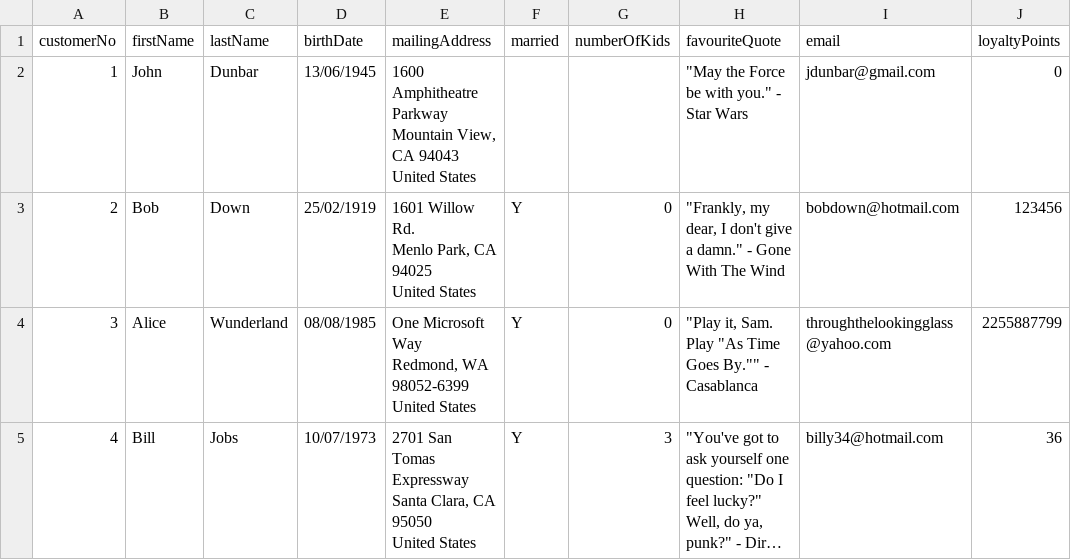
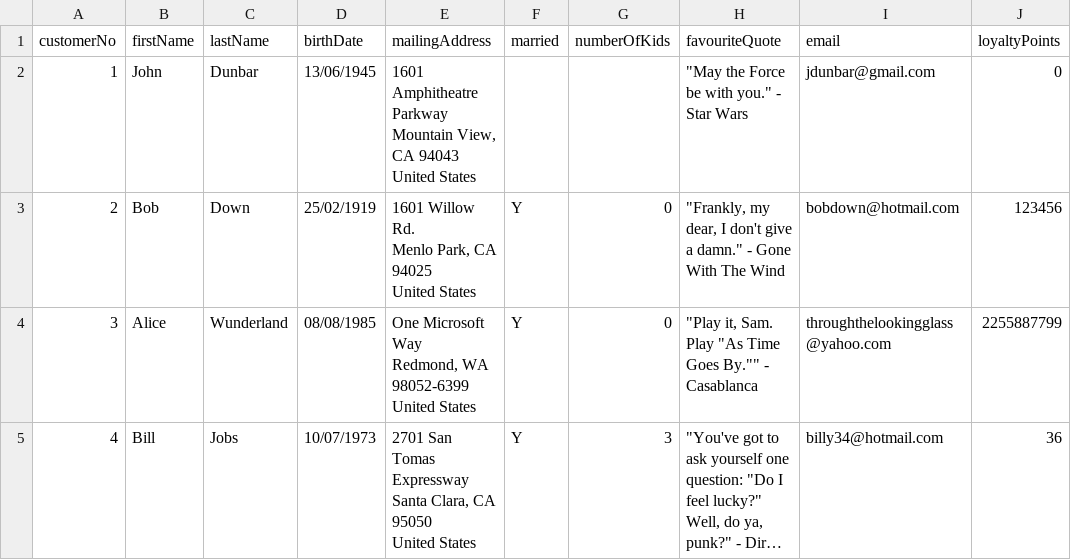
Before and after one commit to mixelpixel/stackoverflow, a CSV file: ruby/customers.csv, drawn as a sheet; long unchanged cells end in ….

Commit message:
use with csv.rb

```diff
--- a/ruby/customers.csv
+++ b/ruby/customers.csv
@@ -1,5 +1,5 @@
 customerNo,firstName,lastName,birthDate,mailingAddress,married,numberOfKids,favouriteQuote,email,loyaltyPoints
-1,John,Dunbar,13/06/1945,"1600 Amphitheatre Parkway
-Mountain View, CA 94043
-United States",,,"""May the Force be with you."" - Star Wars",jdunbar@gmail.com,0
+1,John,Dunbar,13/06/1945,"1601 Amphitheatre Parkway
+Mountain View, CA 94043
+United States",,,"""May the Force be with you."" - Star Wars",jdunbar@gmail.com,0
 2,Bob,Down,25/02/1919,"1601 Willow Rd.
```
